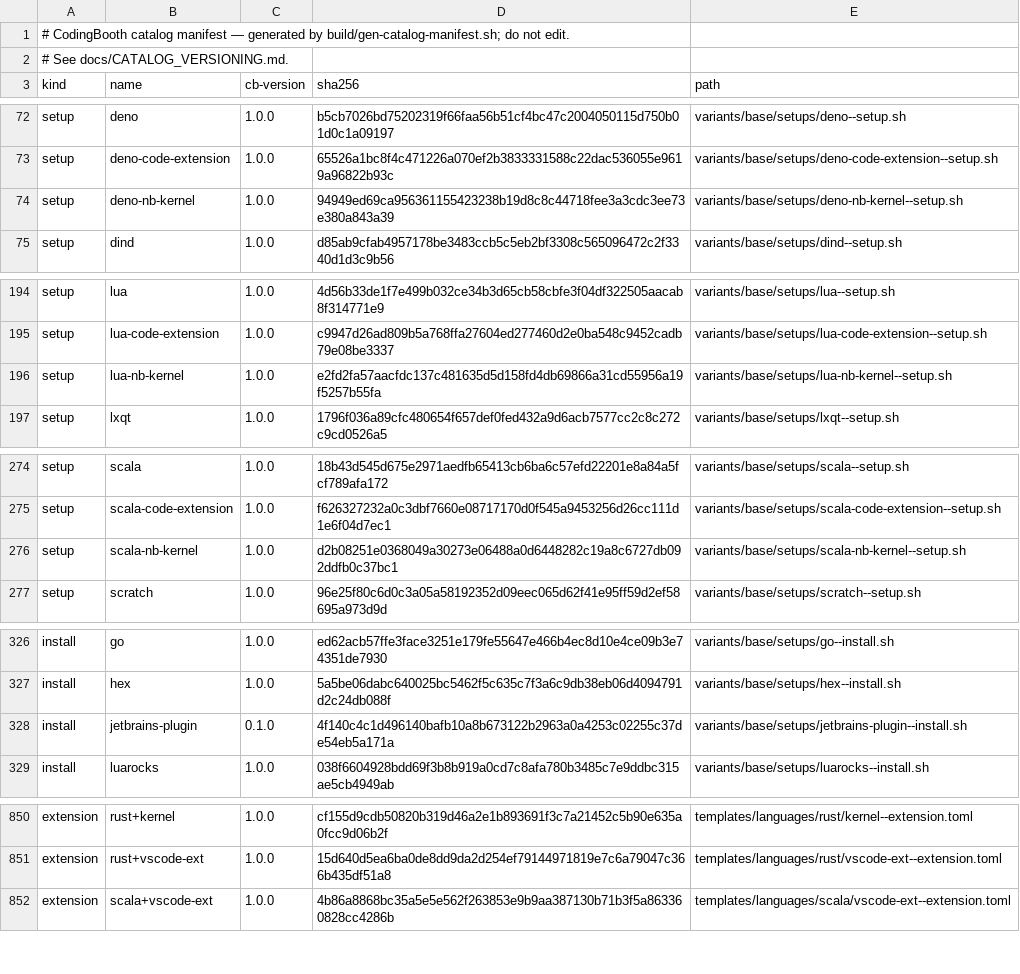
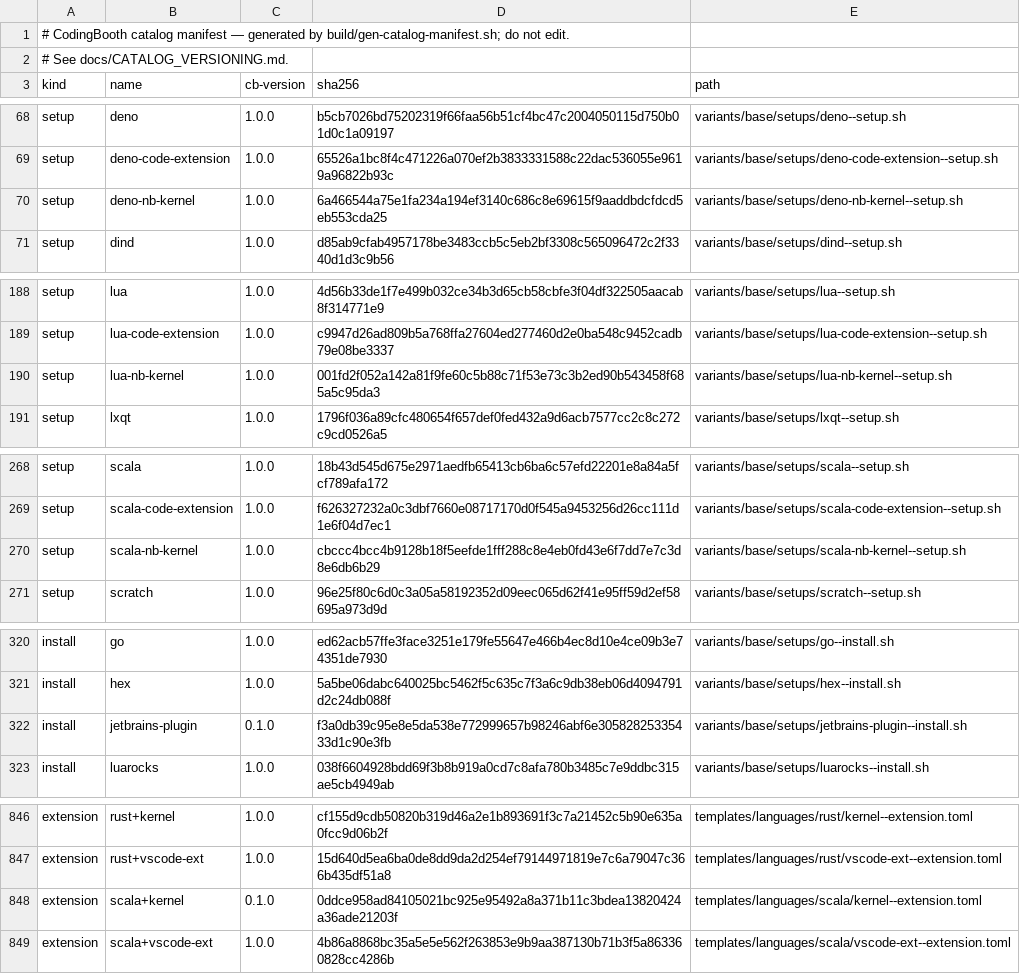
Before and after one commit to NawaMan/CodingBooth, a TSV file: build/catalog-manifest.tsv, drawn as a sheet; only a part is shown, gaps mark what is left out; the diff covers the shown part only.

Commit message:
Kernel extensions for Deno, Lua and Scala; fix both kernels; drop six dead setups
deno+kernel, lua+kernel and scala+kernel make the existing kernel setups
selectable; they require notebook, which the notebook variant's compiler skip
list already covers, so nothing is installed twice there.

The Lua and Scala kernels had never run a cell. Lua: the kernelspec started
the ilua console, ILua died on a home without a Jupyter runtime dir, and the
wheel's own kernelspec shadowed ours. Scala: it took the project's
SCALA_VERSION (no Almond kernel for 3.9; now ALMOND_SCALA_VERSION, 3.3.7 with
Almond 0.14.5), needed jitpack, registered outside Jupyter's path, and its
standalone launcher broke the Scala 3 compiler; it now runs java on jars
fetched at build time. tests/complex/features/test-notebook-kernels runs a
cell in each, as the booth user, with no network.

Removed: bismuth, bismuth-default, bismuth-gaps (Krohnkite shims),
jetbrains-plugin (jetbrains-plugin-pkg replaces it), java-ijava-nb-kernel
(a copy of java-nb-kernel), booth-message-code-extension (dead since April).

```diff
--- a/build/catalog-manifest.tsv
+++ b/build/catalog-manifest.tsv
@@ -73,3 +69,3 @@ setup	deno	1.0.0	b5cb7026bd75202319f66faa56b51cf4bc47c2004050115d750b01d0c1a0919
 setup	deno-code-extension	1.0.0	65526a1bc8f4c471226a070ef2b3833331588c22dac536055e9619a96822b93c	variants/base/setups/deno-code-extension--setup.sh
-setup	deno-nb-kernel	1.0.0	94949ed69ca956361155423238b19d8c8c44718fee3a3cdc3ee73e380a843a39	variants/base/setups/deno-nb-kernel--setup.sh
+setup	deno-nb-kernel	1.0.0	6a466544a75e1fa234a194ef3140c686c8e69615f9aaddbdcfdcd5eb553cda25	variants/base/setups/deno-nb-kernel--setup.sh
 setup	dind	1.0.0	d85ab9cfab4957178be3483ccb5c5eb2bf3308c565096472c2f3340d1d3c9b56	variants/base/setups/dind--setup.sh
@@ -195,3 +189,3 @@ setup	lua	1.0.0	4d56b33de1f7e499b032ce34b3d65cb58cbfe3f04df322505aacab8f314771e9
 setup	lua-code-extension	1.0.0	c9947d26ad809b5a768ffa27604ed277460d2e0ba548c9452cadb79e08be3337	variants/base/setups/lua-code-extension--setup.sh
-setup	lua-nb-kernel	1.0.0	e2fd2fa57aacfdc137c481635d5d158fd4db69866a31cd55956a19f5257b55fa	variants/base/setups/lua-nb-kernel--setup.sh
+setup	lua-nb-kernel	1.0.0	001fd2f052a142a81f9fe60c5b88c71f53e73c3b2ed90b543458f685a5c95da3	variants/base/setups/lua-nb-kernel--setup.sh
 setup	lxqt	1.0.0	1796f036a89cfc480654f657def0fed432a9d6acb7577cc2c8c272c9cd0526a5	variants/base/setups/lxqt--setup.sh
@@ -275,3 +269,3 @@ setup	scala	1.0.0	18b43d545d675e2971aedfb65413cb6ba6c57efd22201e8a84a5fcf789afa1
 setup	scala-code-extension	1.0.0	f626327232a0c3dbf7660e08717170d0f545a9453256d26cc111d1e6f04d7ec1	variants/base/setups/scala-code-extension--setup.sh
-setup	scala-nb-kernel	1.0.0	d2b08251e0368049a30273e06488a0d6448282c19a8c6727db092ddfb0c37bc1	variants/base/setups/scala-nb-kernel--setup.sh
+setup	scala-nb-kernel	1.0.0	cbccc4bcc4b9128b18f5eefde1fff288c8e4eb0fd43e6f7dd7e7c3d8e6db6b29	variants/base/setups/scala-nb-kernel--setup.sh
 setup	scratch	1.0.0	96e25f80c6d0c3a05a58192352d09eec065d62f41e95ff59d2ef58695a973d9d	variants/base/setups/scratch--setup.sh
@@ -327,3 +321,3 @@ install	go	1.0.0	ed62acb57ffe3face3251e179fe55647e466b4ec8d10e4ce09b3e74351de793
 install	hex	1.0.0	5a5be06dabc640025bc5462f5c635c7f3a6c9db38eb06d4094791d2c24db088f	variants/base/setups/hex--install.sh
-install	jetbrains-plugin	0.1.0	4f140c4c1d496140bafb10a8b673122b2963a0a4253c02255c37de54eb5a171a	variants/base/setups/jetbrains-plugin--install.sh
+install	jetbrains-plugin	0.1.0	f3a0db39c95e8e5da538e772999657b98246abf6e30582825335433d1c90e3fb	variants/base/setups/jetbrains-plugin--install.sh
 install	luarocks	1.0.0	038f6604928bdd69f3b8b919a0cd7c8afa780b3485c7e9ddbc315ae5cb4949ab	variants/base/setups/luarocks--install.sh
@@ -851,2 +847,3 @@ extension	rust+kernel	1.0.0	cf155d9cdb50820b319d46a2e1b893691f3c7a21452c5b90e635
 extension	rust+vscode-ext	1.0.0	15d640d5ea6ba0de8dd9da2d254ef79144971819e7c6a79047c366b435df51a8	templates/languages/rust/vscode-ext--extension.toml
+extension	scala+kernel	0.1.0	0ddce958ad84105021bc925e95492a8a371b11c3bdea13820424a36ade21203f	templates/languages/scala/kernel--extension.toml
 extension	scala+vscode-ext	1.0.0	4b86a8868bc35a5e5e562f263853e9b9aa387130b71b3f5a863360828cc4286b	templates/languages/scala/vscode-ext--extension.toml
```
Also changed, not shown: 2 added rows, 6 removed rows and 1 edited cell elsewhere in this file, 26 other files.
